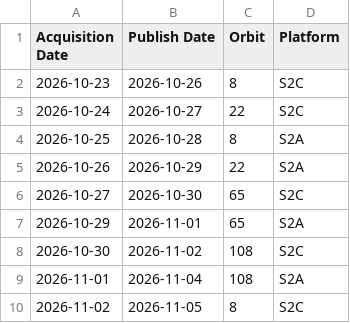
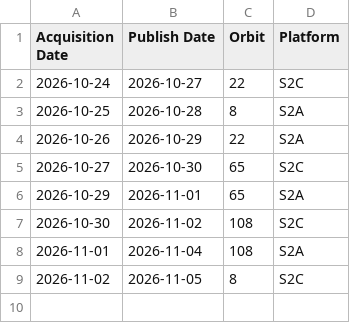
Before and after one commit to davidoesch/Sentinel-2-Acquisition-Plan-Harvesting, a CSV file: acquisitionplan.csv, drawn as a sheet.

Commit message:
acquisitionplan.csv push done

```diff
--- a/acquisitionplan.csv
+++ b/acquisitionplan.csv
@@ -1,3 +1,2 @@
 Acquisition Date,Publish Date,Orbit,Platform
-2026-10-23,2026-10-26,8,S2C
 2026-10-24,2026-10-27,22,S2C
```
